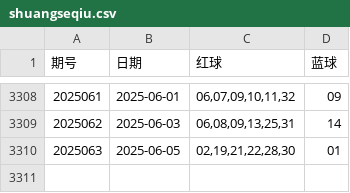
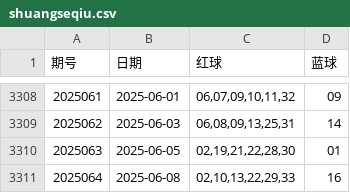
Before and after one commit to zmbksyyr/ssq, a CSV file: shuangseqiu.csv, drawn as a sheet; only a part is shown, gaps mark what is left out.

```diff
--- a/shuangseqiu.csv
+++ b/shuangseqiu.csv
@@ -3310 +3310,2 @@
 2025063,2025-06-05,"02,19,21,22,28,30",01
+2025064,2025-06-08,"02,10,13,22,29,33",16
```
Also changed, not shown: 3 other files.
